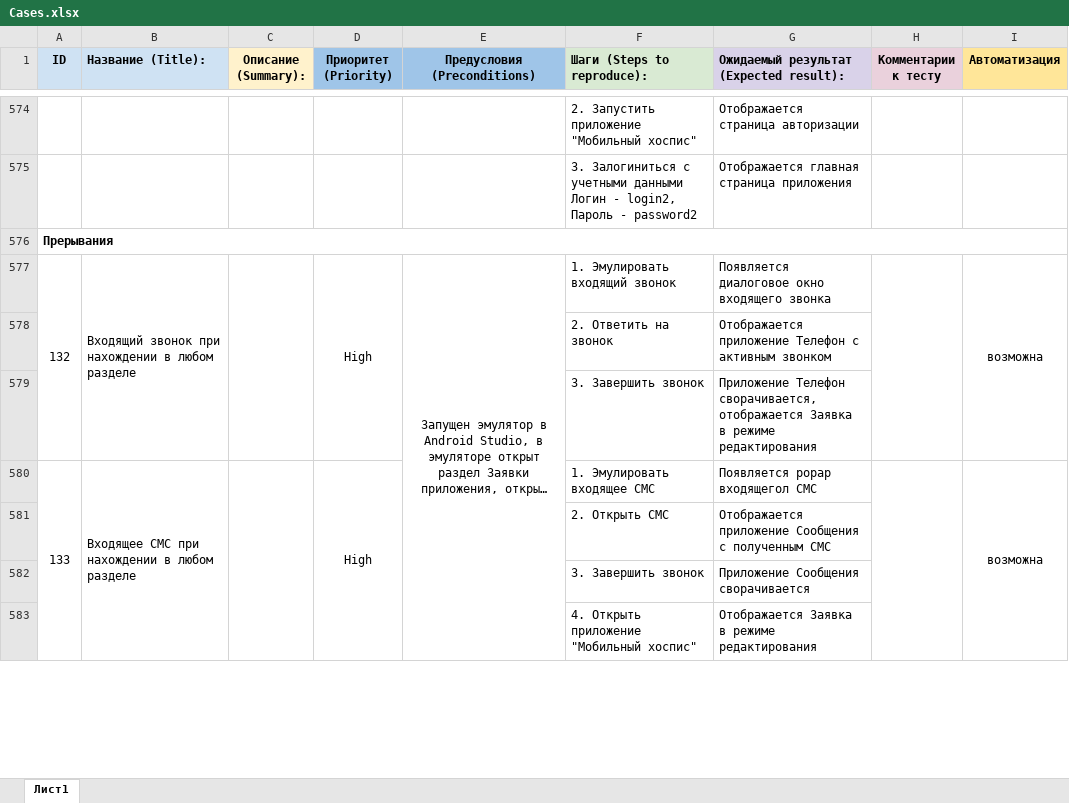
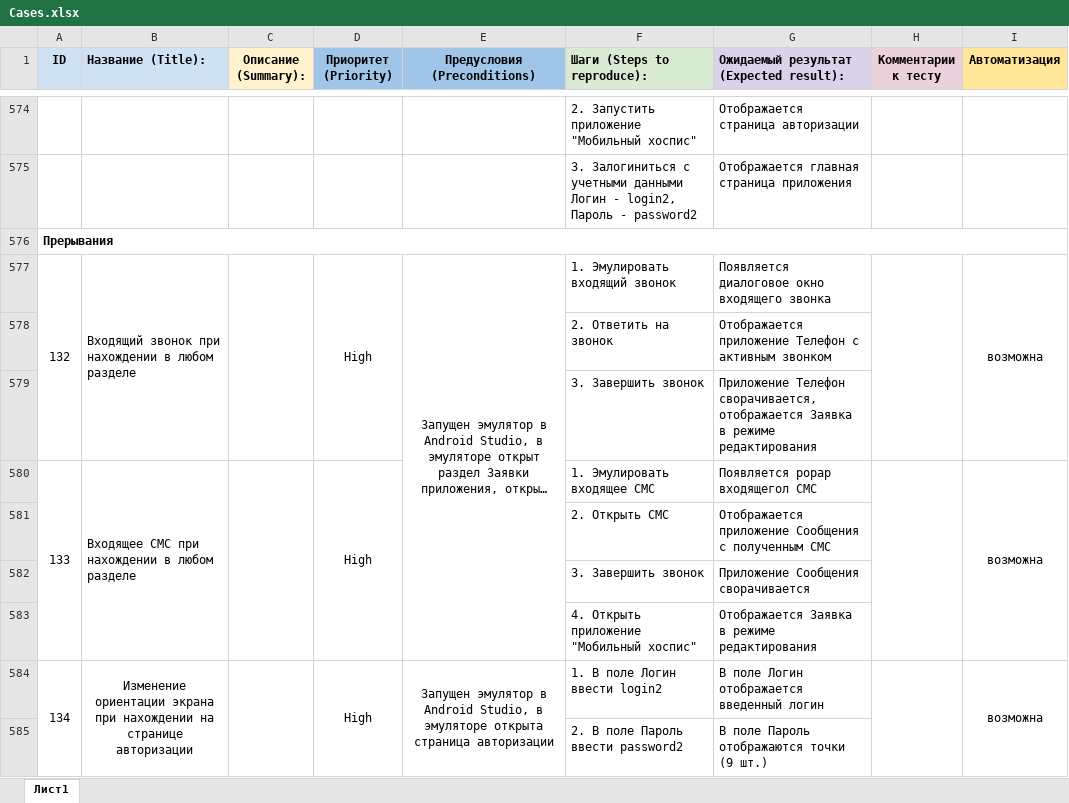
Before and after one commit to EugenyVinogradov/DiplomMiddleQA, an Excel workbook: Cases.xlsx, sheet Лист1, drawn as a sheet; only a part is shown, gaps mark what is left out; long unchanged cells end in …; values as stored, in another font and other column widths than the file's, no borders; removed rows and columns are numbered as before the commit, all else as after; the diff covers the shown part only; the diff names each change by its address in the sheet, - before the commit and + after, or states it on an @@ line.

Commit message:
Changed Cases.xlsx and Check.xlsx

```diff
--- a/Cases.xlsx (sheet Лист1)
+++ b/Cases.xlsx (sheet Лист1)
-E577:E589 merged
+E577:E583 merged
+row 584: 134 | Изменение ориентации экрана при нахождении на странице авторизации |  | High | Запущен эмулятор в Android Studio, в эмуляторе открыта страница авторизации | 1. В поле Логин ввести login2 | В поле Логин отображается введенный логин |  | возможна
+row 585:  |  |  |  |  | 2. В поле Пароль ввести password2 | В поле Пароль отображаются точки (9 шт.)
```
Also changed, not shown: 3 added rows, 6 edited cells, cell formats, merged cells and row numbers in column A elsewhere in this sheet, Check.xlsx.
